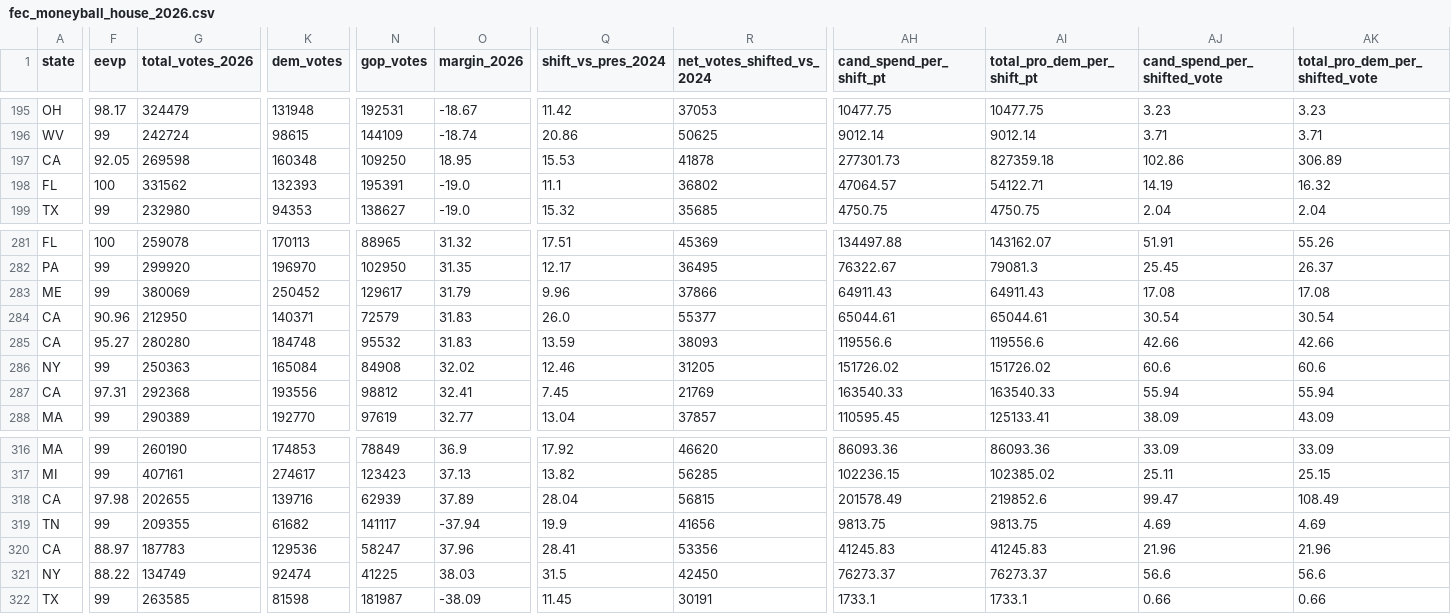
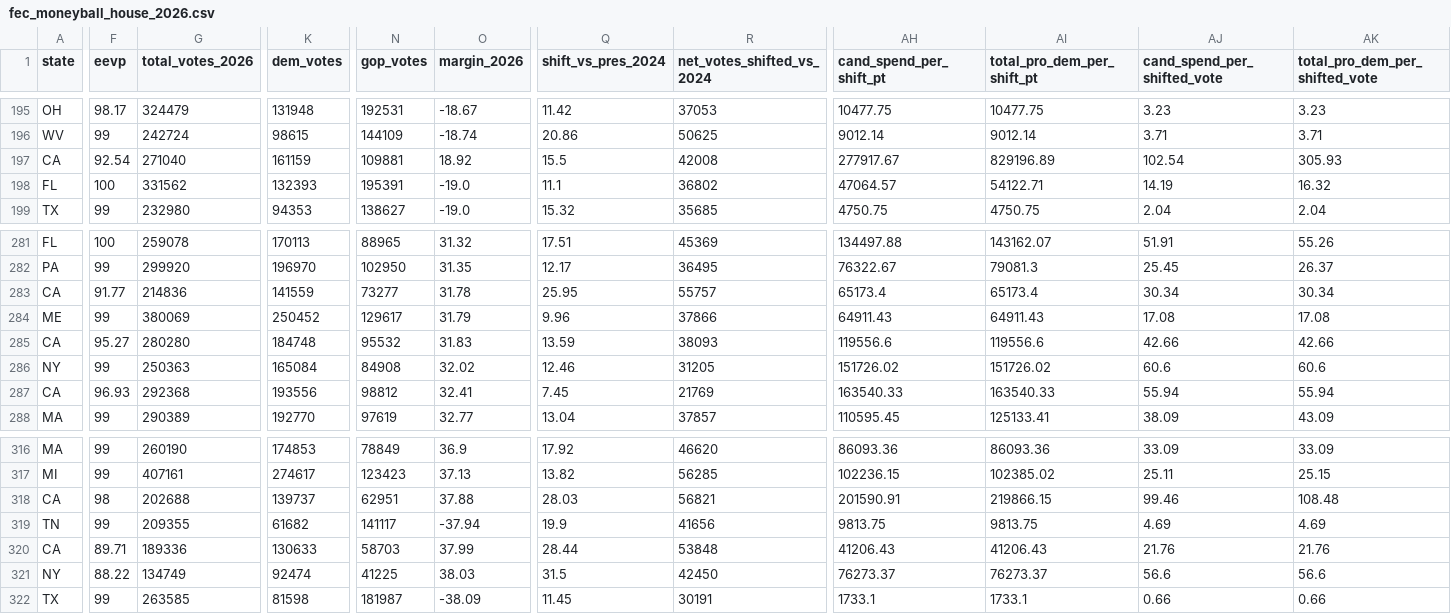
Before and after one commit to mike10010100/elections-2026, a CSV file: site_data/fec_moneyball_house_2026.csv, drawn as a sheet; only a part is shown, gaps mark what is left out; removed rows and columns are numbered as before the commit, all else as after; rows hold the shown columns only; the diff covers the shown part only; the diff names each change by its address in the sheet, - before the commit and + after, or states it on an @@ line.

Commit message:
chore(data): auto-update live 2026 election results & analysis charts

```diff
--- a/site_data/fec_moneyball_house_2026.csv
+++ b/site_data/fec_moneyball_house_2026.csv
-F197 (eevp): 92.05
+F197 (eevp): 92.54
-G197 (total_votes_2026): 269598
+G197 (total_votes_2026): 271040
-K197 (dem_votes): 160348
+K197 (dem_votes): 161159
-N197 (gop_votes): 109250
+N197 (gop_votes): 109881
-O197 (margin_2026): 18.95
+O197 (margin_2026): 18.92
-Q197 (shift_vs_pres_2024): 15.53
+Q197 (shift_vs_pres_2024): 15.5
-R197 (net_votes_shifted_vs_2024): 41878
+R197 (net_votes_shifted_vs_2024): 42008
-AH197 (cand_spend_per_shift_pt): 277301.73
+AH197 (cand_spend_per_shift_pt): 277917.67
-AI197 (total_pro_dem_per_shift_pt): 827359.18
+AI197 (total_pro_dem_per_shift_pt): 829196.89
-AJ197 (cand_spend_per_shifted_vote): 102.86
+AJ197 (cand_spend_per_shifted_vote): 102.54
-AK197 (total_pro_dem_per_shifted_vote): 306.89
+AK197 (total_pro_dem_per_shifted_vote): 305.93
+row 283: CA | 91.77 | 214836 | 141559 | 73277 | 31.78 | 25.95 | 55757 | 65173.4 | 65173.4 | 30.34 | 30.34
-row 284: CA | 90.96 | 212950 | 140371 | 72579 | 31.83 | 26.0 | 55377 | 65044.61 | 65044.61 | 30.54 | 30.54
-F287 (eevp): 97.31
+F287 (eevp): 96.93
-F318 (eevp): 97.98
+F318 (eevp): 98
-G318 (total_votes_2026): 202655
+G318 (total_votes_2026): 202688
-K318 (dem_votes): 139716
+K318 (dem_votes): 139737
-N318 (gop_votes): 62939
+N318 (gop_votes): 62951
-O318 (margin_2026): 37.89
+O318 (margin_2026): 37.88
-Q318 (shift_vs_pres_2024): 28.04
+Q318 (shift_vs_pres_2024): 28.03
-R318 (net_votes_shifted_vs_2024): 56815
+R318 (net_votes_shifted_vs_2024): 56821
-AH318 (cand_spend_per_shift_pt): 201578.49
+AH318 (cand_spend_per_shift_pt): 201590.91
-AI318 (total_pro_dem_per_shift_pt): 219852.6
+AI318 (total_pro_dem_per_shift_pt): 219866.15
-AJ318 (cand_spend_per_shifted_vote): 99.47
+AJ318 (cand_spend_per_shifted_vote): 99.46
-AK318 (total_pro_dem_per_shifted_vote): 108.49
+AK318 (total_pro_dem_per_shifted_vote): 108.48
-F320 (eevp): 88.97
+F320 (eevp): 89.71
-G320 (total_votes_2026): 187783
+G320 (total_votes_2026): 189336
-K320 (dem_votes): 129536
+K320 (dem_votes): 130633
-N320 (gop_votes): 58247
+N320 (gop_votes): 58703
-O320 (margin_2026): 37.96
+O320 (margin_2026): 37.99
-Q320 (shift_vs_pres_2024): 28.41
+Q320 (shift_vs_pres_2024): 28.44
-R320 (net_votes_shifted_vs_2024): 53356
+R320 (net_votes_shifted_vs_2024): 53848
-AH320 (cand_spend_per_shift_pt): 41245.83
+AH320 (cand_spend_per_shift_pt): 41206.43
-AI320 (total_pro_dem_per_shift_pt): 41245.83
+AI320 (total_pro_dem_per_shift_pt): 41206.43
-AJ320 (cand_spend_per_shifted_vote): 21.96
+AJ320 (cand_spend_per_shifted_vote): 21.76
-AK320 (total_pro_dem_per_shifted_vote): 21.96
+AK320 (total_pro_dem_per_shifted_vote): 21.76
```
Also changed, not shown: 44 edited cells elsewhere in this file, 12 other files.
